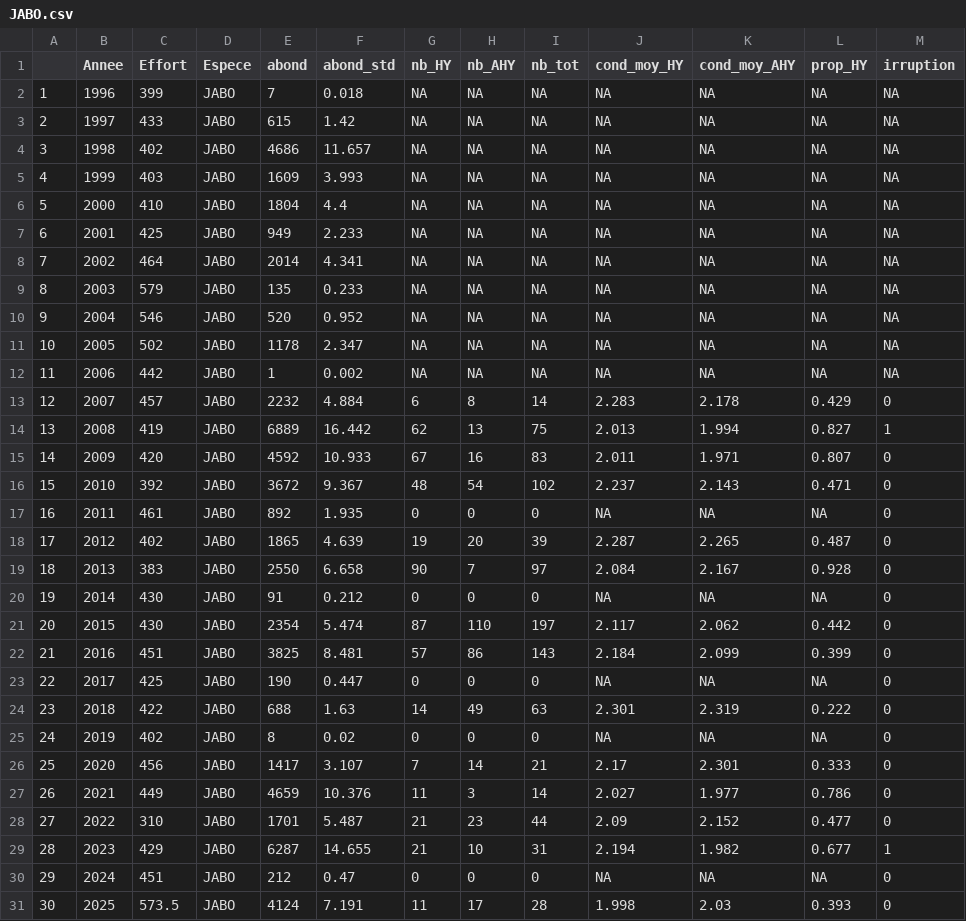
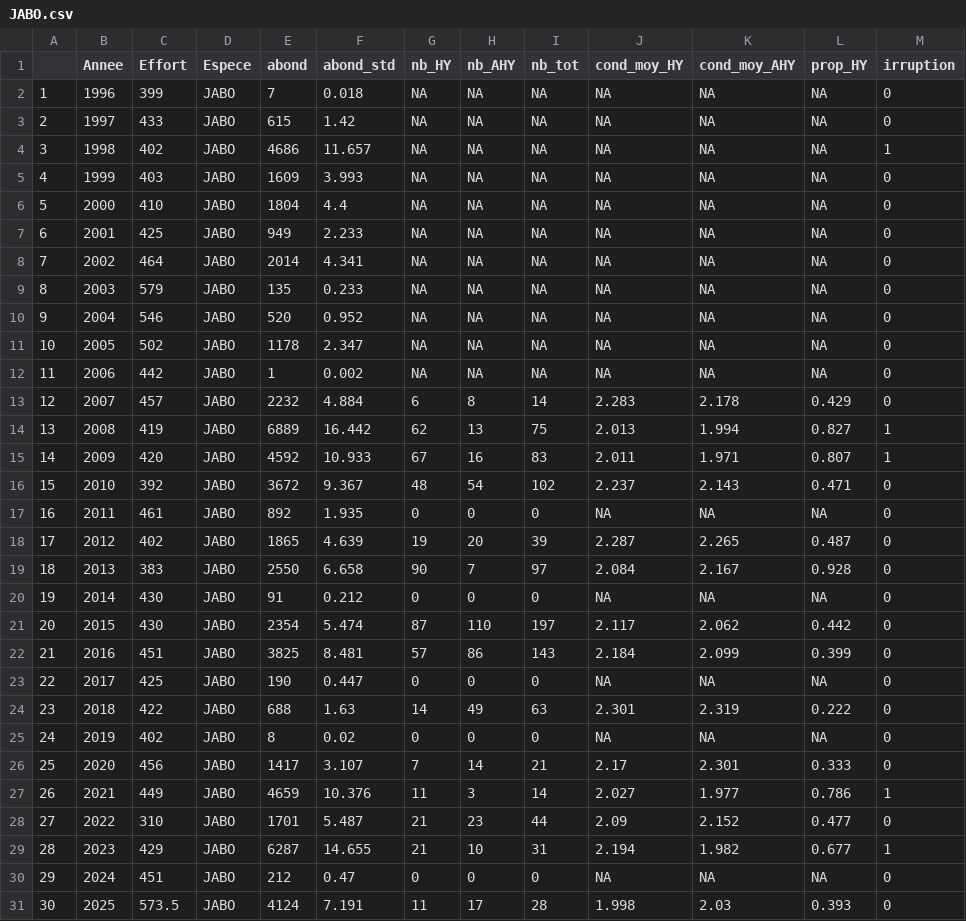
Before and after one commit to AlexandreEthier/Fringilids, a CSV file: Data/JABO.csv, drawn as a sheet.

```diff
--- a/Data/JABO.csv
+++ b/Data/JABO.csv
@@ -1,16 +1,16 @@
 "","Annee","Effort","Espece","abond","abond_std","nb_HY","nb_AHY","nb_tot","cond_moy_HY","cond_moy_AHY","prop_HY","irruption"
-"1",1996,399,"JABO",7,0.018,NA,NA,NA,NA,NA,NA,NA
-"2",1997,433,"JABO",615,1.42,NA,NA,NA,NA,NA,NA,NA
-"3",1998,402,"JABO",4686,11.657,NA,NA,NA,NA,NA,NA,NA
-"4",1999,403,"JABO",1609,3.993,NA,NA,NA,NA,NA,NA,NA
-"5",2000,410,"JABO",1804,4.4,NA,NA,NA,NA,NA,NA,NA
-"6",2001,425,"JABO",949,2.233,NA,NA,NA,NA,NA,NA,NA
-"7",2002,464,"JABO",2014,4.341,NA,NA,NA,NA,NA,NA,NA
-"8",2003,579,"JABO",135,0.233,NA,NA,NA,NA,NA,NA,NA
-"9",2004,546,"JABO",520,0.952,NA,NA,NA,NA,NA,NA,NA
-"10",2005,502,"JABO",1178,2.347,NA,NA,NA,NA,NA,NA,NA
-"11",2006,442,"JABO",1,0.002,NA,NA,NA,NA,NA,NA,NA
+"1",1996,399,"JABO",7,0.018,NA,NA,NA,NA,NA,NA,"0"
+"2",1997,433,"JABO",615,1.42,NA,NA,NA,NA,NA,NA,"0"
+"3",1998,402,"JABO",4686,11.657,NA,NA,NA,NA,NA,NA,"1"
+"4",1999,403,"JABO",1609,3.993,NA,NA,NA,NA,NA,NA,"0"
+"5",2000,410,"JABO",1804,4.4,NA,NA,NA,NA,NA,NA,"0"
+"6",2001,425,"JABO",949,2.233,NA,NA,NA,NA,NA,NA,"0"
+"7",2002,464,"JABO",2014,4.341,NA,NA,NA,NA,NA,NA,"0"
+"8",2003,579,"JABO",135,0.233,NA,NA,NA,NA,NA,NA,"0"
+"9",2004,546,"JABO",520,0.952,NA,NA,NA,NA,NA,NA,"0"
+"10",2005,502,"JABO",1178,2.347,NA,NA,NA,NA,NA,NA,"0"
+"11",2006,442,"JABO",1,0.002,NA,NA,NA,NA,NA,NA,"0"
 "12",2007,457,"JABO",2232,4.884,6,8,14,2.283,2.178,0.429,"0"
 "13",2008,419,"JABO",6889,16.442,62,13,75,2.013,1.994,0.827,"1"
-"14",2009,420,"JABO",4592,10.933,67,16,83,2.011,1.971,0.807,"0"
+"14",2009,420,"JABO",4592,10.933,67,16,83,2.011,1.971,0.807,"1"
 "15",2010,392,"JABO",3672,9.367,48,54,102,2.237,2.143,0.471,"0"
@@ -26,3 +26,3 @@
 "25",2020,456,"JABO",1417,3.107,7,14,21,2.17,2.301,0.333,"0"
-"26",2021,449,"JABO",4659,10.376,11,3,14,2.027,1.977,0.786,"0"
+"26",2021,449,"JABO",4659,10.376,11,3,14,2.027,1.977,0.786,"1"
 "27",2022,310,"JABO",1701,5.487,21,23,44,2.09,2.152,0.477,"0"
```
Also changed, not shown: Data/DUSA.csv, Data/SIFL.csv, 8 other files.
